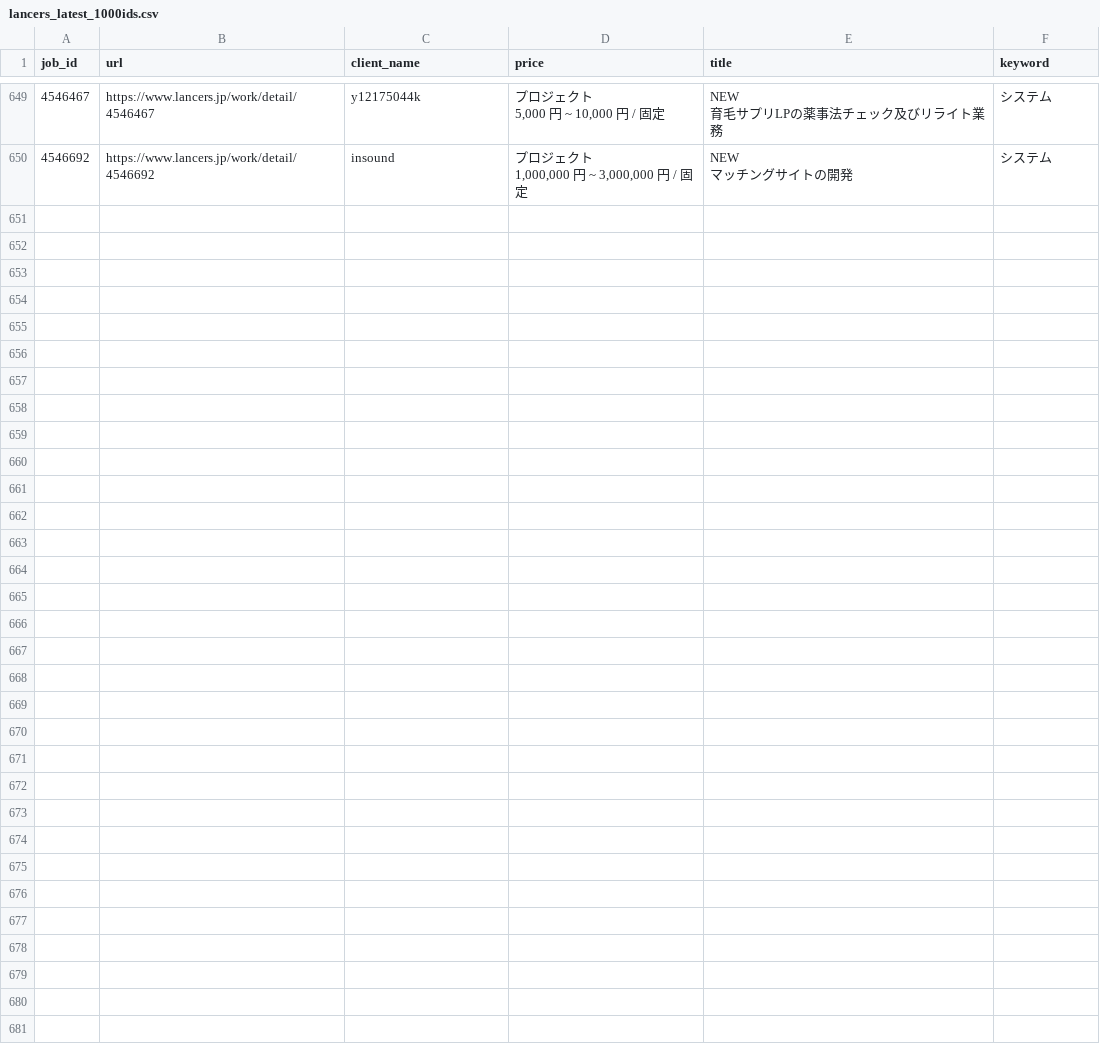
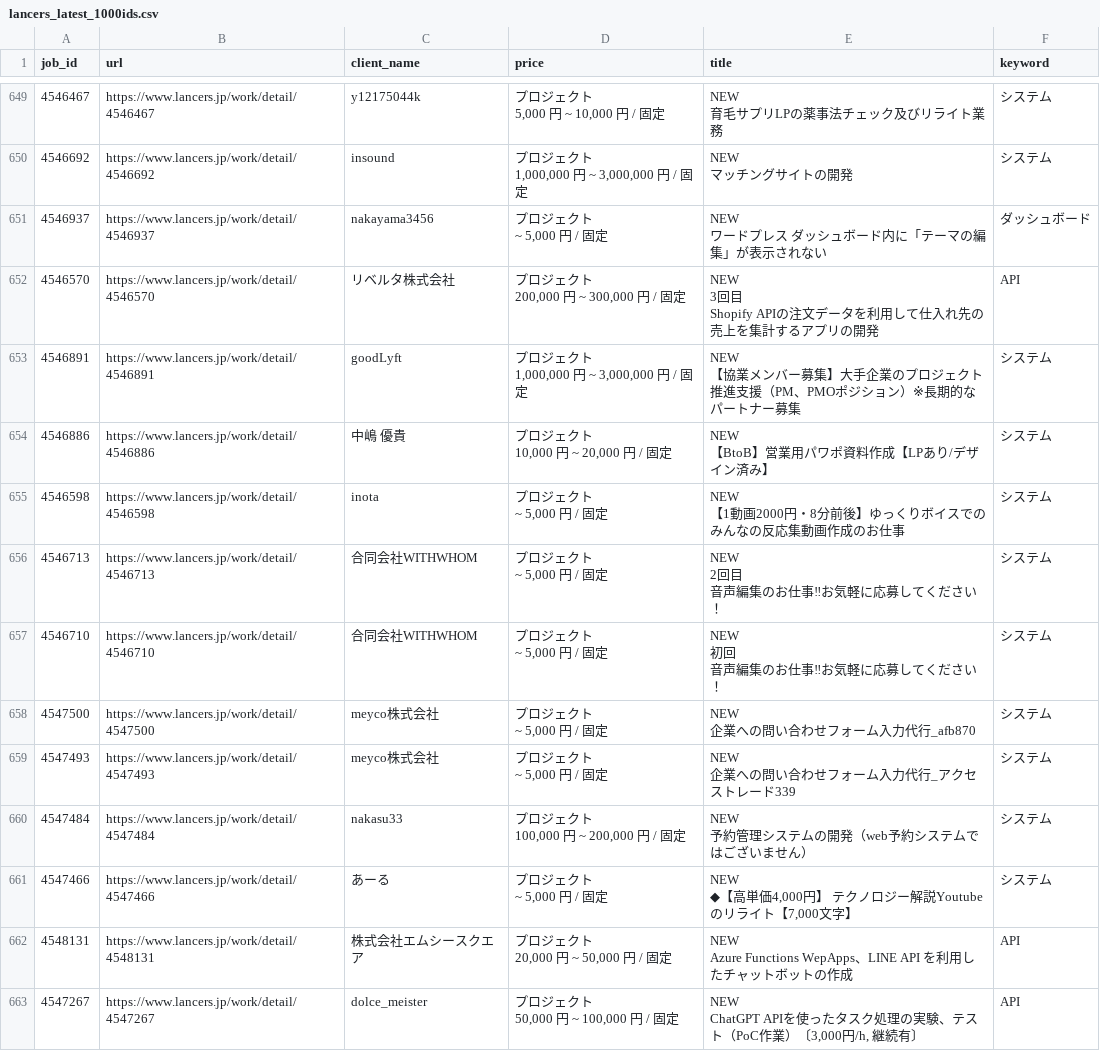
Before and after one commit to ryoishimaru/cw_scraping, a CSV file: lancers_latest_1000ids.csv, drawn as a sheet; only a part is shown, gaps mark what is left out; ↵ is a line break in a cell; the diff covers the shown part only; the diff names each change by its address in the sheet, - before the commit and + after, or states it on an @@ line.

```diff
--- a/lancers_latest_1000ids.csv
+++ b/lancers_latest_1000ids.csv
+row 651: 4546937 | https://www.lancers.jp/work/detail/4546937 | nakayama3456 | プロジェクト ↵ ~ 5,000 円 / 固定 | NEW ↵ ワードプレス ダッシュボード内に「テーマの編集」が表示されない | ダッシュボード
+row 652: 4546570 | https://www.lancers.jp/work/detail/4546570 | リベルタ株式会社 | プロジェクト ↵ 200,000 円 ~ 300,000 円 / 固定 | NEW ↵ 3回目 ↵ Shopify APIの注文データを利用して仕入れ先の売上を集計するアプリの開発 | API
+row 653: 4546891 | https://www.lancers.jp/work/detail/4546891 | goodLyft | プロジェクト ↵ 1,000,000 円 ~ 3,000,000 円 / 固定 | NEW ↵ 【協業メンバー募集】大手企業のプロジェクト推進支援（PM、PMOポジション）※長期的なパートナー募集 | システム
+row 654: 4546886 | https://www.lancers.jp/work/detail/4546886 | 中嶋 優貴 | プロジェクト ↵ 10,000 円 ~ 20,000 円 / 固定 | NEW ↵ 【BtoB】営業用パワポ資料作成【LPあり/デザイン済み】 | システム
+row 655: 4546598 | https://www.lancers.jp/work/detail/4546598 | inota | プロジェクト ↵ ~ 5,000 円 / 固定 | NEW ↵ 【1動画2000円・8分前後】ゆっくりボイスでのみんなの反応集動画作成のお仕事 | システム
+row 656: 4546713 | https://www.lancers.jp/work/detail/4546713 | 合同会社WITHWHOM | プロジェクト ↵ ~ 5,000 円 / 固定 | NEW ↵ 2回目 ↵ 音声編集のお仕事‼お気軽に応募してください！ | システム
+row 657: 4546710 | https://www.lancers.jp/work/detail/4546710 | 合同会社WITHWHOM | プロジェクト ↵ ~ 5,000 円 / 固定 | NEW ↵ 初回 ↵ 音声編集のお仕事‼お気軽に応募してください！ | システム
+row 658: 4547500 | https://www.lancers.jp/work/detail/4547500 | meyco株式会社 | プロジェクト ↵ ~ 5,000 円 / 固定 | NEW ↵ 企業への問い合わせフォーム入力代行_afb870 | システム
+row 659: 4547493 | https://www.lancers.jp/work/detail/4547493 | meyco株式会社 | プロジェクト ↵ ~ 5,000 円 / 固定 | NEW ↵ 企業への問い合わせフォーム入力代行_アクセストレード339 | システム
+row 660: 4547484 | https://www.lancers.jp/work/detail/4547484 | nakasu33 | プロジェクト ↵ 100,000 円 ~ 200,000 円 / 固定 | NEW ↵ 予約管理システムの開発（web予約システムではございません） | システム
+row 661: 4547466 | https://www.lancers.jp/work/detail/4547466 | あーる | プロジェクト ↵ ~ 5,000 円 / 固定 | NEW ↵ ◆【高単価4,000円】 テクノロジー解説Youtubeのリライト【7,000文字】 | システム
+row 662: 4548131 | https://www.lancers.jp/work/detail/4548131 | 株式会社エムシースクエア | プロジェクト ↵ 20,000 円 ~ 50,000 円 / 固定 | NEW ↵ Azure Functions WepApps、LINE API を利用したチャットボットの作成 | API
+row 663: 4547267 | https://www.lancers.jp/work/detail/4547267 | dolce_meister | プロジェクト ↵ 50,000 円 ~ 100,000 円 / 固定 | NEW ↵ ChatGPT APIを使ったタスク処理の実験、テスト（PoC作業）〔3,000円/h, 継続有〕 | API
```
Also changed, not shown: 12 added rows elsewhere in this file, 1 other file.
